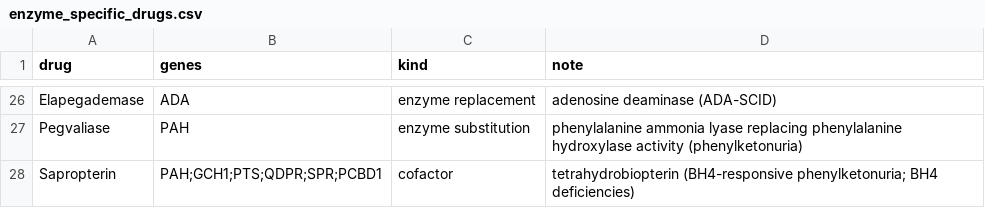
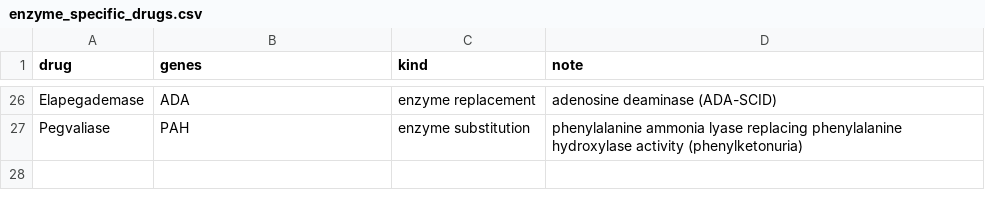
Before and after one commit to orevid-org/orevid, a CSV file: resources/enzyme_specific_drugs.csv, drawn as a sheet; only a part is shown, gaps mark what is left out.

Commit message:
R5 adopted by the author (P85): enzyme therapies and chaperones only where their enzyme is a disease gene; website deployed

```diff
--- a/resources/enzyme_specific_drugs.csv
+++ b/resources/enzyme_specific_drugs.csv
@@ -27,2 +27 @@ Elapegademase,ADA,enzyme replacement,adenosine deaminase (ADA-SCID)
 Pegvaliase,PAH,enzyme substitution,phenylalanine ammonia lyase replacing phenylalanine hydroxylase activity (phenylketonuria)
-Sapropterin,PAH;GCH1;PTS;QDPR;SPR;PCBD1,cofactor,tetrahydrobiopterin (BH4-responsive phenylketonuria; BH4 deficiencies)
```
Also changed, not shown: 6 other files.
